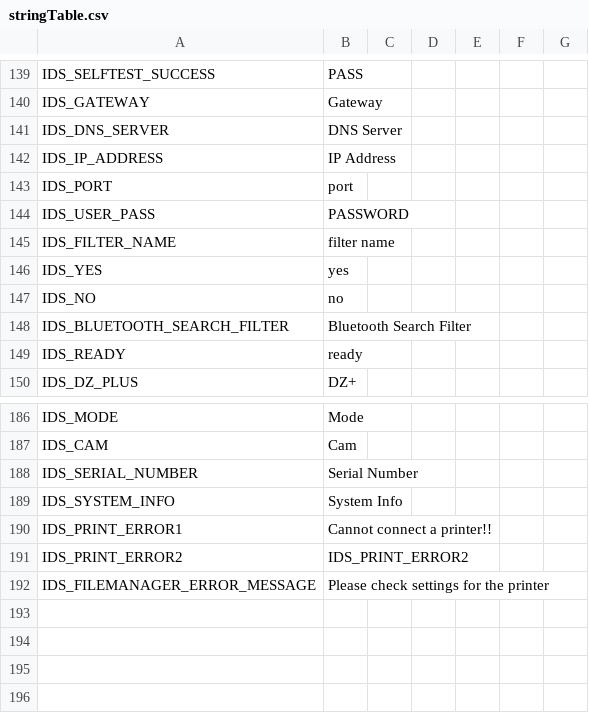
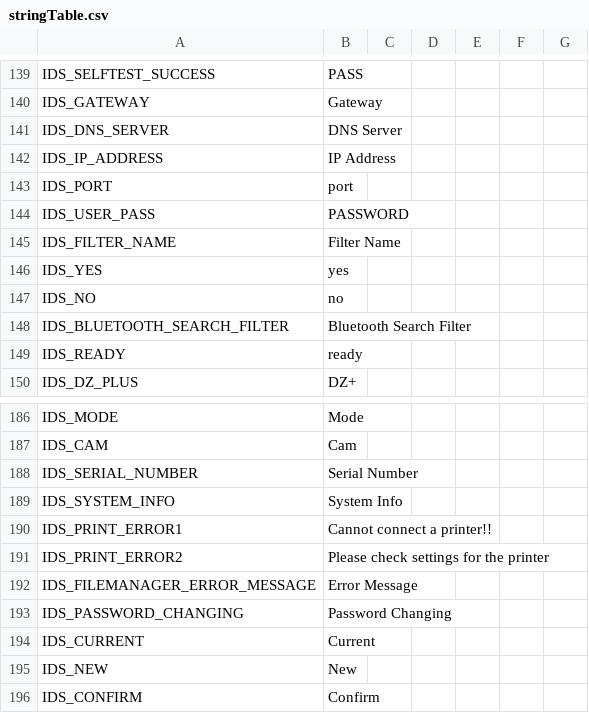
Before and after one commit to wruwami/TPCAM-M30, a CSV file: resource/stringTable.csv, drawn as a sheet; only a part is shown, gaps mark what is left out.

```diff
--- a/resource/stringTable.csv
+++ b/resource/stringTable.csv
@@ -144,3 +144,3 @@ IDS_PORT,port,,,,,
 IDS_USER_PASS,PASSWORD,,,,,
-IDS_FILTER_NAME,filter name,,,,,
+IDS_FILTER_NAME,Filter Name,,,,,
 IDS_YES,yes,,,,,
@@ -190,3 +190,7 @@ IDS_SYSTEM_INFO,System Info
 IDS_PRINT_ERROR1,Cannot connect a printer!!
-IDS_PRINT_ERROR2,IDS_PRINT_ERROR2
-IDS_FILEMANAGER_ERROR_MESSAGE,Please check settings for the printer
+IDS_PRINT_ERROR2,Please check settings for the printer
+IDS_FILEMANAGER_ERROR_MESSAGE,Error Message
+IDS_PASSWORD_CHANGING,Password Changing
+IDS_CURRENT,Current
+IDS_NEW,New
+IDS_CONFIRM,Confirm
```
Also changed, not shown: 7 other files.
